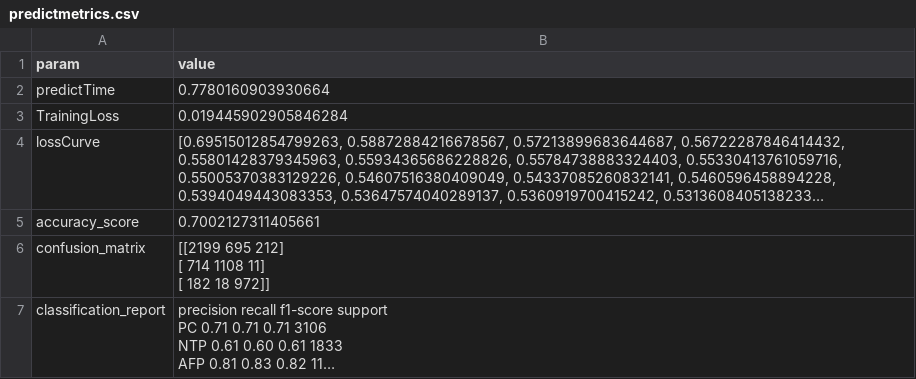
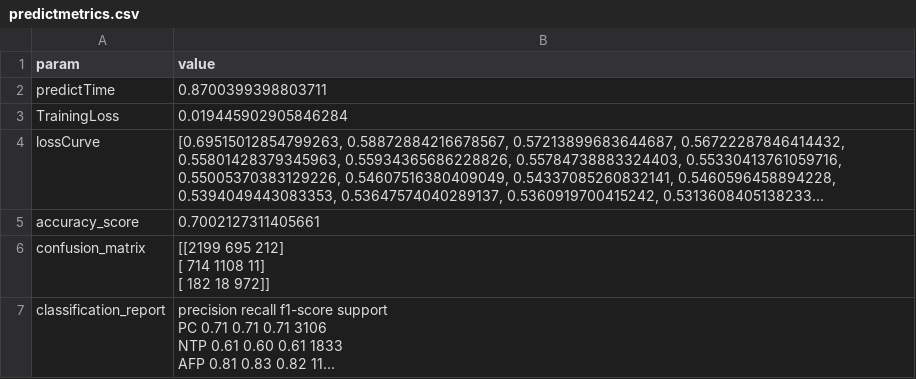
Before and after one commit to ppeiris/kepler, a CSV file: data/tce_computed/pred/solver_9/predictmetrics.csv, drawn as a sheet; long unchanged cells end in ….

Commit message:
update the params

```diff
--- a/data/tce_computed/pred/solver_9/predictmetrics.csv
+++ b/data/tce_computed/pred/solver_9/predictmetrics.csv
@@ -1,3 +1,3 @@
 param,value
-predictTime,0.7780160903930664
+predictTime,0.8700399398803711
 TrainingLoss,0.019445902905846284
```
